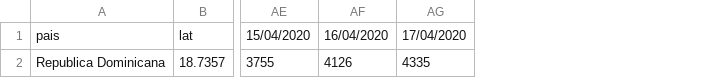
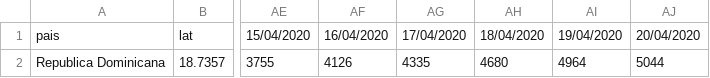
Before and after one commit to OliverArthur/covid-19-rd-data, a CSV file: confirmed.csv, drawn as a sheet; only a part is shown, gaps mark what is left out; the diff names each change by its address in the sheet, - before the commit and + after, or states it on an @@ line.

Commit message:
update confirmed case data

```diff
--- a/confirmed.csv
+++ b/confirmed.csv
+column AH, rows 1-2: 18/04/2020 | 4680
+column AI, rows 1-2: 19/04/2020 | 4964
+column AJ, rows 1-2: 20/04/2020 | 5044
```
